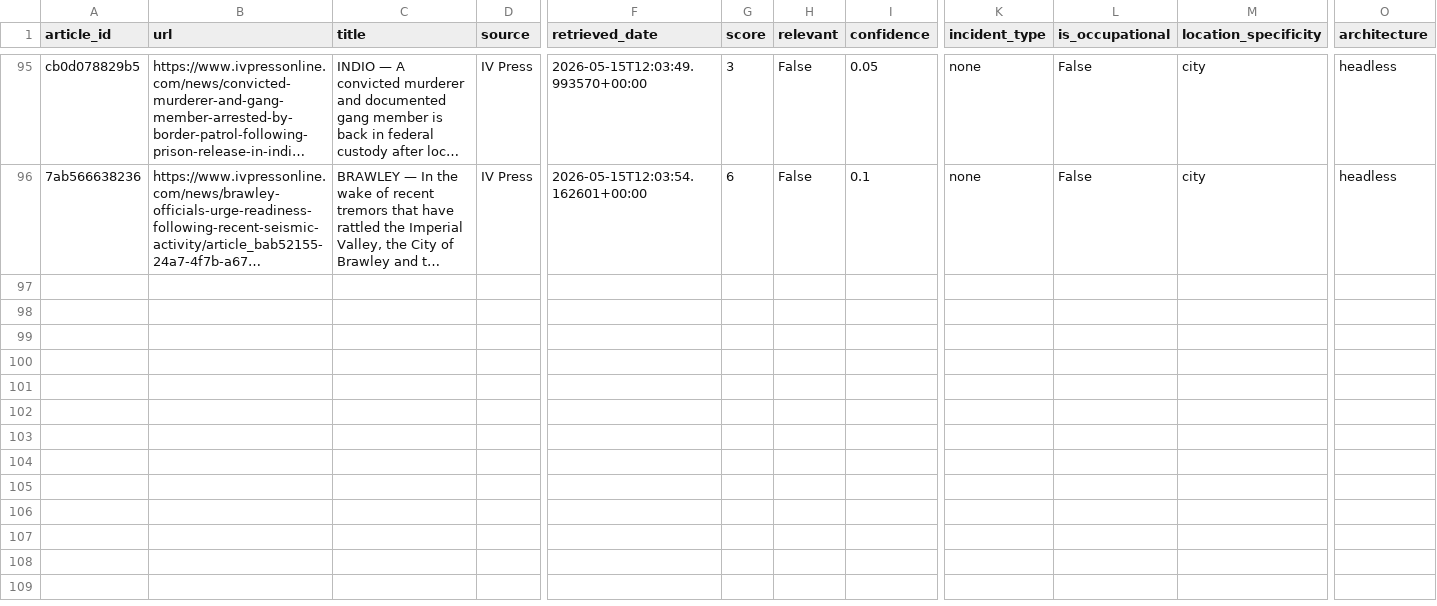
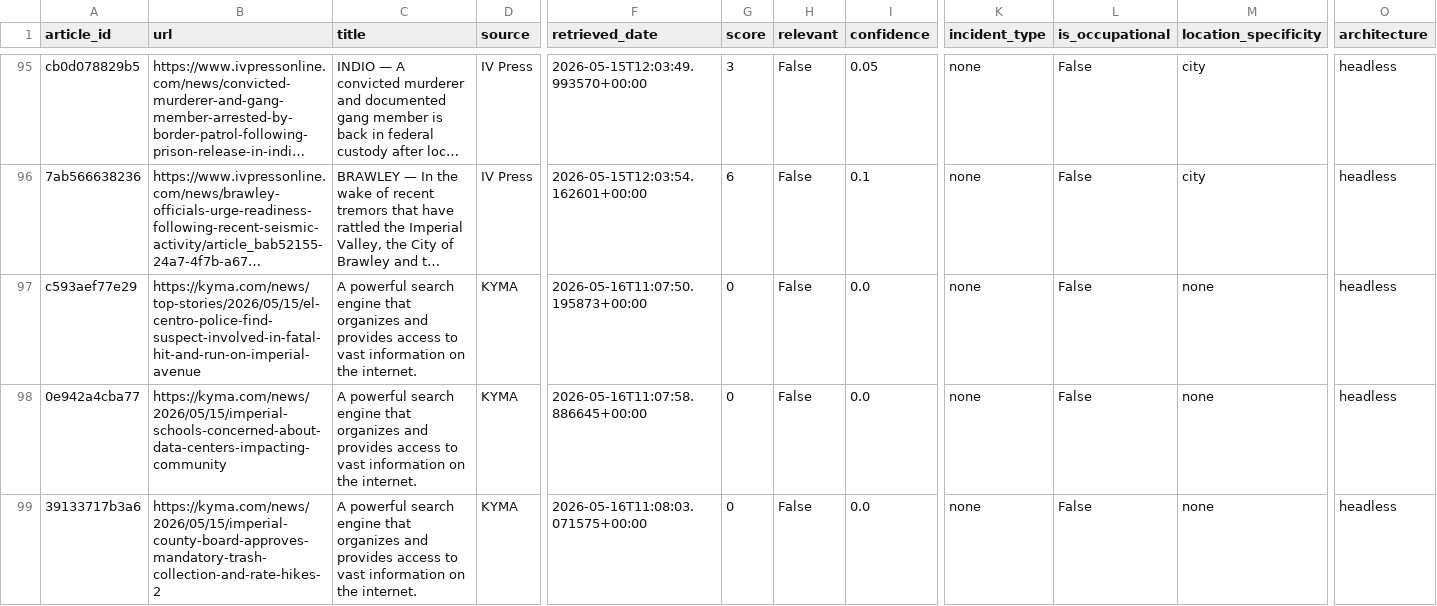
Before and after one commit to theaenache/4branch-iv-heatwatch, a CSV file: data/headless_scored.csv, drawn as a sheet; only a part is shown, gaps mark what is left out; long unchanged cells end in …; rows hold the shown columns only; the diff covers the shown part only; the diff names each change by its address in the sheet, - before the commit and + after, or states it on an @@ line.

```diff
--- a/data/headless_scored.csv
+++ b/data/headless_scored.csv
+row 97: c593aef77e29 | https://kyma.com/news/top-stories/2026/05/15/el-centro-police-find-suspect-involved-in-fatal-hit-and-run-on-imperial-avenue | A powerful search engine that organizes and provides access to vast information on the internet. | KYMA | 2026-05-16T11:07:50.195873+00:00 | 0 | False | 0.0 | none | False | none | headless
+row 98: 0e942a4cba77 | https://kyma.com/news/2026/05/15/imperial-schools-concerned-about-data-centers-impacting-community | A powerful search engine that organizes and provides access to vast information on the internet. | KYMA | 2026-05-16T11:07:58.886645+00:00 | 0 | False | 0.0 | none | False | none | headless
+row 99: 39133717b3a6 | https://kyma.com/news/2026/05/15/imperial-county-board-approves-mandatory-trash-collection-and-rate-hikes-2 | A powerful search engine that organizes and provides access to vast information on the internet. | KYMA | 2026-05-16T11:08:03.071575+00:00 | 0 | False | 0.0 | none | False | none | headless
```
Also changed, not shown: 6 added rows elsewhere in this file, data/llm_scored.csv, data/master_comparison.csv, 1 other file.
